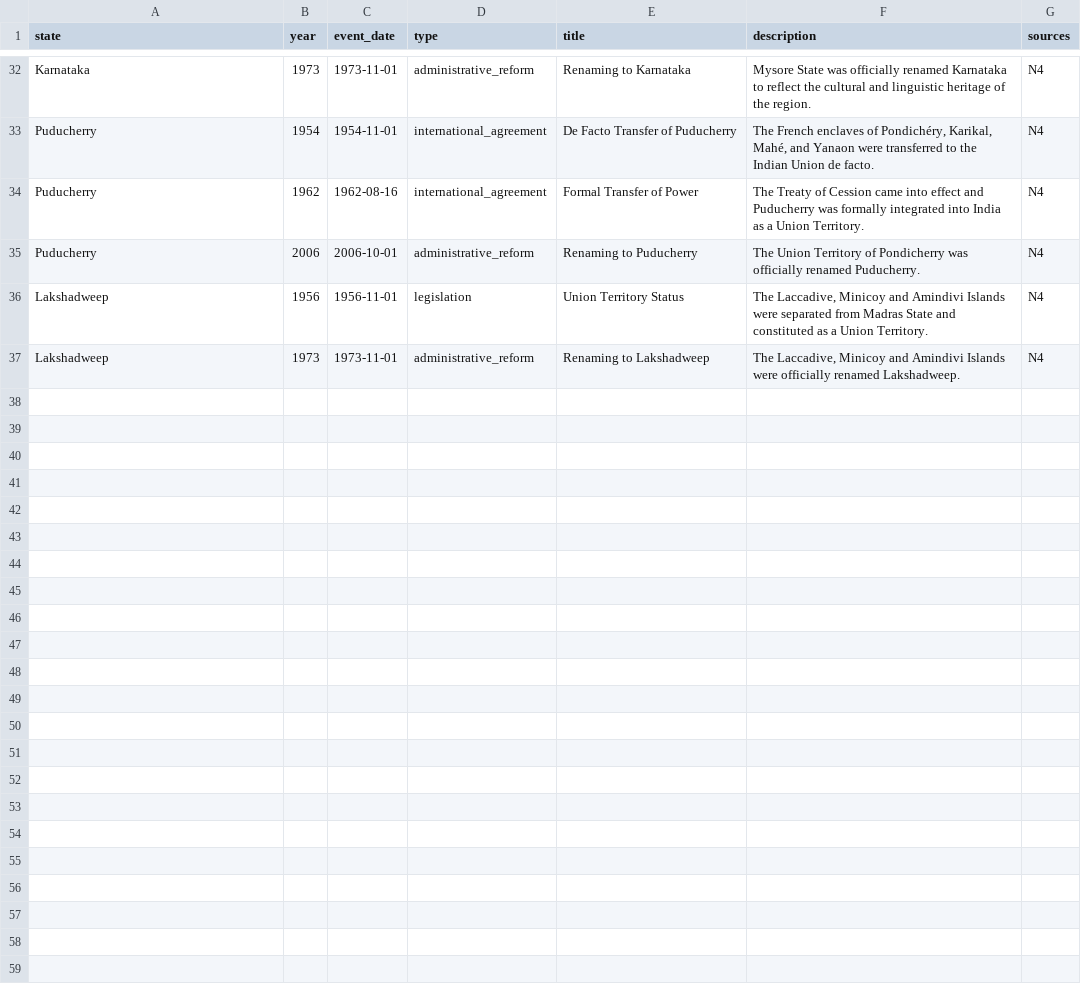
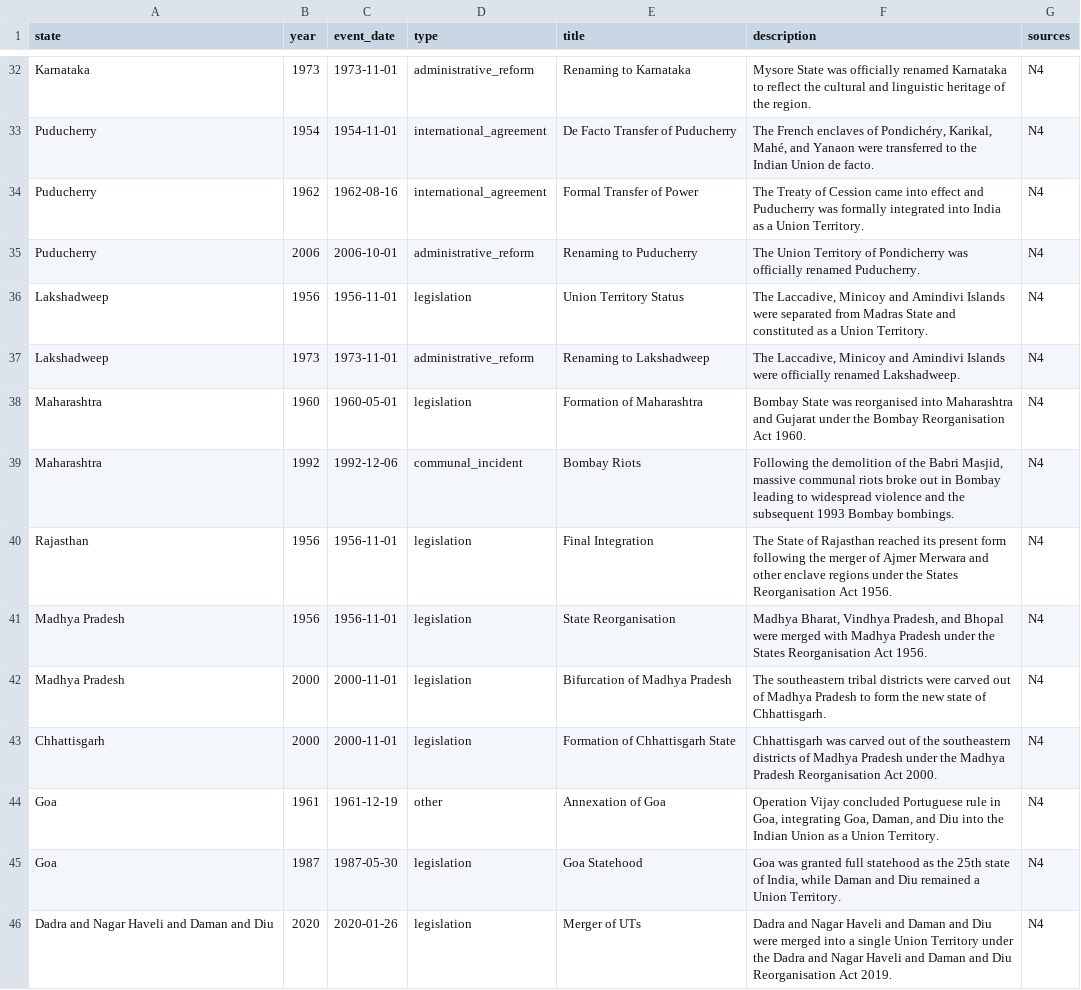
Before and after one commit to neginegineginegi/Aryavarta, a CSV file: data/inbox/events.csv, drawn as a sheet; only a part is shown, gaps mark what is left out; the diff names each change by its address in the sheet, - before the commit and + after, or states it on an @@ line.

```diff
--- a/data/inbox/events.csv
+++ b/data/inbox/events.csv
+row 38: Maharashtra | 1960 | 1960-05-01 | legislation | Formation of Maharashtra | Bombay State was reorganised into Maharashtra and Gujarat under the Bombay Reorganisation Act 1960. | N4
+row 39: Maharashtra | 1992 | 1992-12-06 | communal_incident | Bombay Riots | Following the demolition of the Babri Masjid, massive communal riots broke out in Bombay leading to widespread violence and the subsequent 1993 Bombay bombings. | N4
+row 40: Rajasthan | 1956 | 1956-11-01 | legislation | Final Integration | The State of Rajasthan reached its present form following the merger of Ajmer Merwara and other enclave regions under the States Reorganisation Act 1956. | N4
+row 41: Madhya Pradesh | 1956 | 1956-11-01 | legislation | State Reorganisation | Madhya Bharat, Vindhya Pradesh, and Bhopal were merged with Madhya Pradesh under the States Reorganisation Act 1956. | N4
+row 42: Madhya Pradesh | 2000 | 2000-11-01 | legislation | Bifurcation of Madhya Pradesh | The southeastern tribal districts were carved out of Madhya Pradesh to form the new state of Chhattisgarh. | N4
+row 43: Chhattisgarh | 2000 | 2000-11-01 | legislation | Formation of Chhattisgarh State | Chhattisgarh was carved out of the southeastern districts of Madhya Pradesh under the Madhya Pradesh Reorganisation Act 2000. | N4
+row 44: Goa | 1961 | 1961-12-19 | other | Annexation of Goa | Operation Vijay concluded Portuguese rule in Goa, integrating Goa, Daman, and Diu into the Indian Union as a Union Territory. | N4
+row 45: Goa | 1987 | 1987-05-30 | legislation | Goa Statehood | Goa was granted full statehood as the 25th state of India, while Daman and Diu remained a Union Territory. | N4
+row 46: Dadra and Nagar Haveli and Daman and Diu | 2020 | 2020-01-26 | legislation | Merger of UTs | Dadra and Nagar Haveli and Daman and Diu were merged into a single Union Territory under the Dadra and Nagar Haveli and Daman and Diu Reorganisation Act 2019. | N4
```
Also changed, not shown: data/inbox/elections.csv, data/inbox/results.csv, 2 other files.
